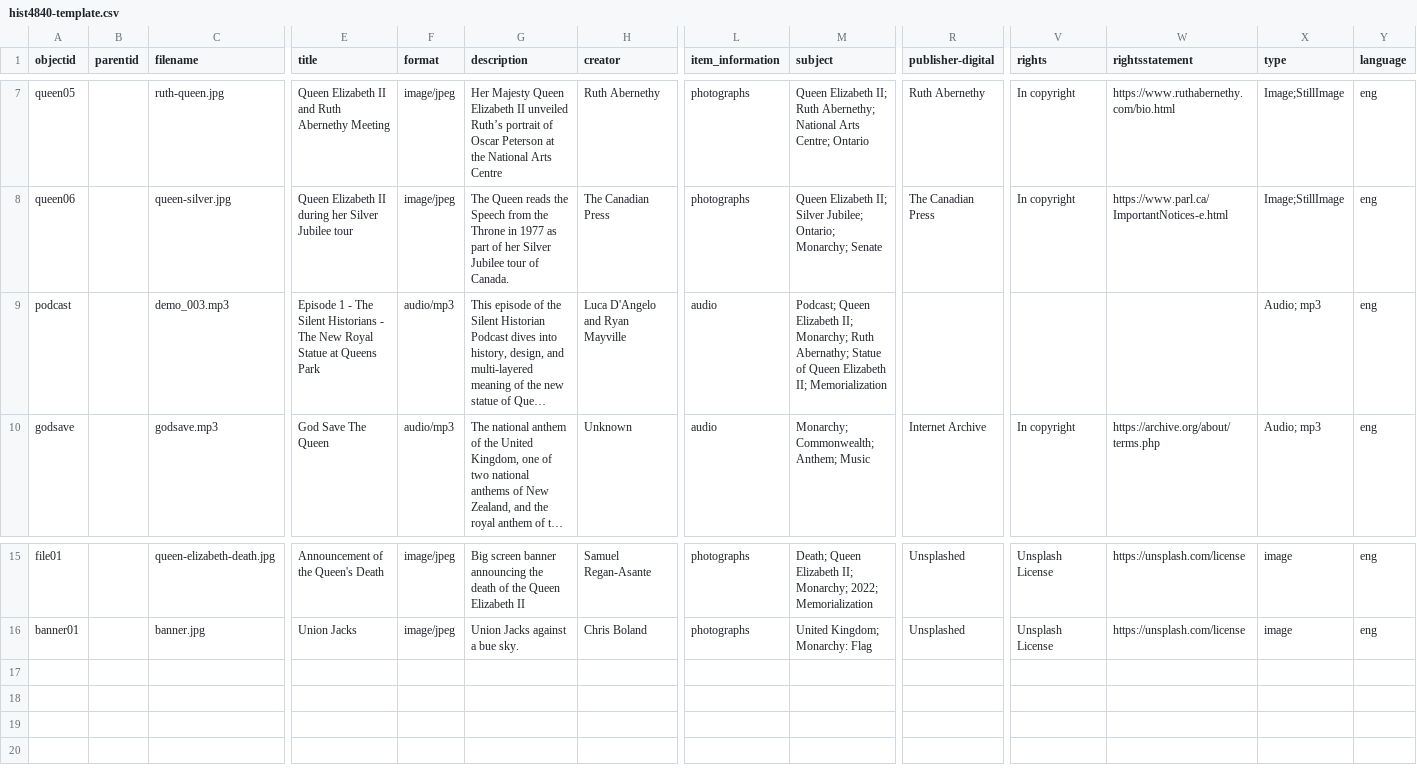
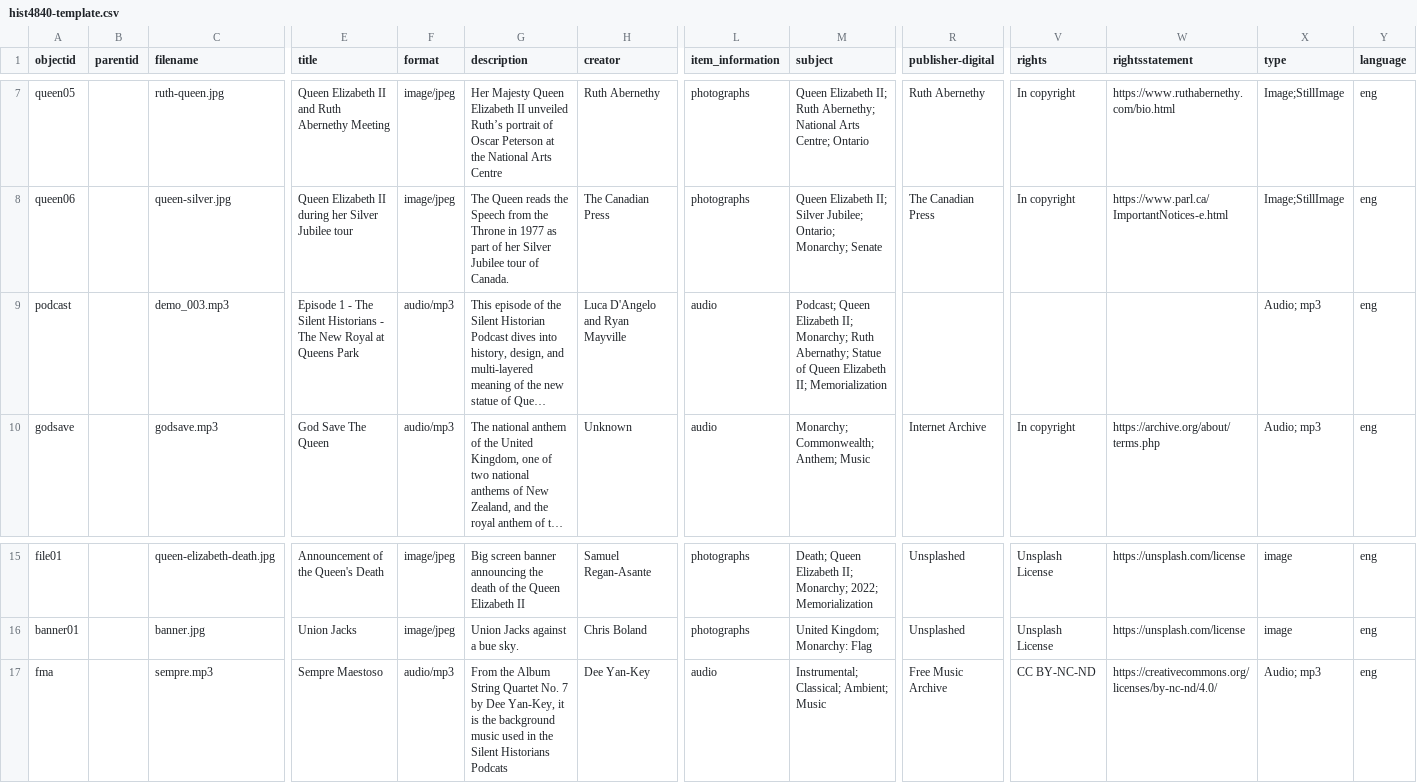
Before and after one commit to lucad54/queen-elizabeth-II-statue-ontario, a CSV file: _data/hist4840-template.csv, drawn as a sheet; only a part is shown, gaps mark what is left out; long unchanged cells end in …; rows hold the shown columns only; the diff names each change by its address in the sheet, - before the commit and + after, or states it on an @@ line.

Commit message:
Add files via upload

```diff
--- a/_data/hist4840-template.csv
+++ b/_data/hist4840-template.csv
-E9 (title): …New Royal Statue at Queens…
+E9 (title): …New Royal at Queens…
+row 17: fma |  | sempre.mp3 | Sempre Maestoso | audio/mp3 | From the Album String Quartet No. 7 by Dee Yan-Key, it is the background music used in the Silent Historians Podcats | Dee Yan-Key | audio | Instrumental; Classical; Ambient; Music | Free Music Archive | CC BY-NC-ND | https://creativecommons.org/licenses/by-nc-nd/4.0/ | Audio; mp3 | eng
```
